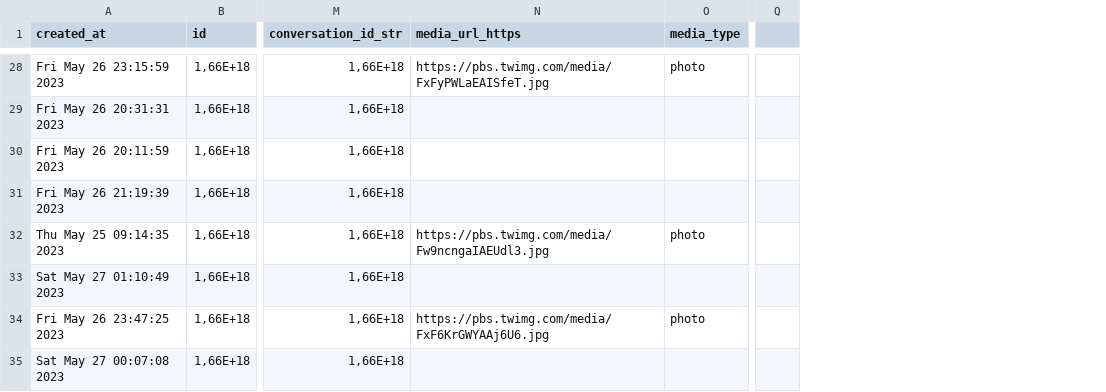
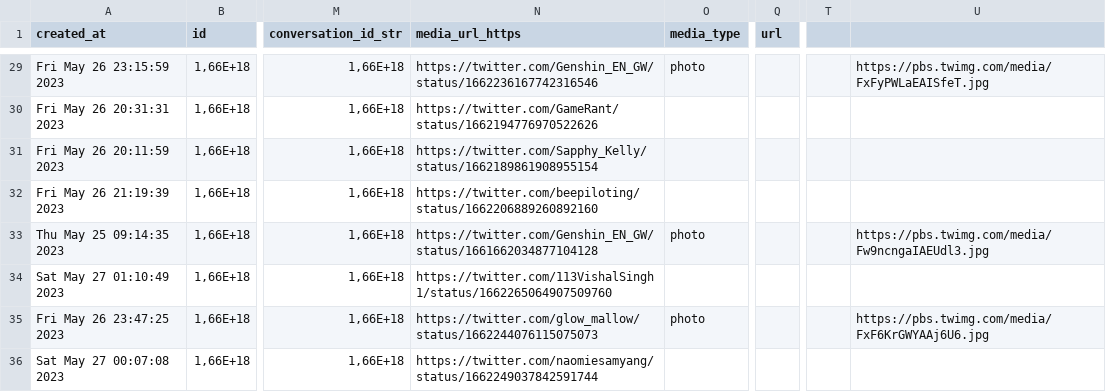
Before and after one commit to Relchzen/genshinfo, a CSV file: public/src/GenshinTweet.csv, drawn as a sheet; only a part is shown, gaps mark what is left out; addresses are those after the commit; the diff covers the shown part only; the diff names each change by its address in the sheet, - before the commit and + after, or states it on an @@ line.

```diff
--- a/public/src/GenshinTweet.csv
+++ b/public/src/GenshinTweet.csv
+column T, empty
+column U, rows 29-35: https://pbs.twimg.com/media/FxFyPWLaEAISfeT.jpg |  |  |  | https://pbs.twimg.com/media/Fw9ncngaIAEUdl3.jpg |  | https://pbs.twimg.com/media/FxF6KrGWYAAj6U6.jpg
-Q1: (empty)
+Q1: url
-N29 (media_url_https): https://pbs.twimg.com/media/FxFyPWLaEAISfeT.jpg
+N29 (media_url_https): https://twitter.com/Genshin_EN_GW/status/1662236167742316546
-N30 (media_url_https): (empty)
+N30 (media_url_https): https://twitter.com/GameRant/status/1662194776970522626
-N31 (media_url_https): (empty)
+N31 (media_url_https): https://twitter.com/Sapphy_Kelly/status/1662189861908955154
-N32 (media_url_https): (empty)
+N32 (media_url_https): https://twitter.com/beepiloting/status/1662206889260892160
-N33 (media_url_https): https://pbs.twimg.com/media/Fw9ncngaIAEUdl3.jpg
+N33 (media_url_https): https://twitter.com/Genshin_EN_GW/status/1661662034877104128
-N34 (media_url_https): (empty)
+N34 (media_url_https): https://twitter.com/113VishalSingh1/status/1662265064907509760
-N35 (media_url_https): https://pbs.twimg.com/media/FxF6KrGWYAAj6U6.jpg
+N35 (media_url_https): https://twitter.com/glow_mallow/status/1662244076115075073
-N36 (media_url_https): (empty)
+N36 (media_url_https): https://twitter.com/naomiesamyang/status/1662249037842591744
```
Also changed, not shown: 1 added row and 36 edited cells elsewhere in this file, 3 other files.
